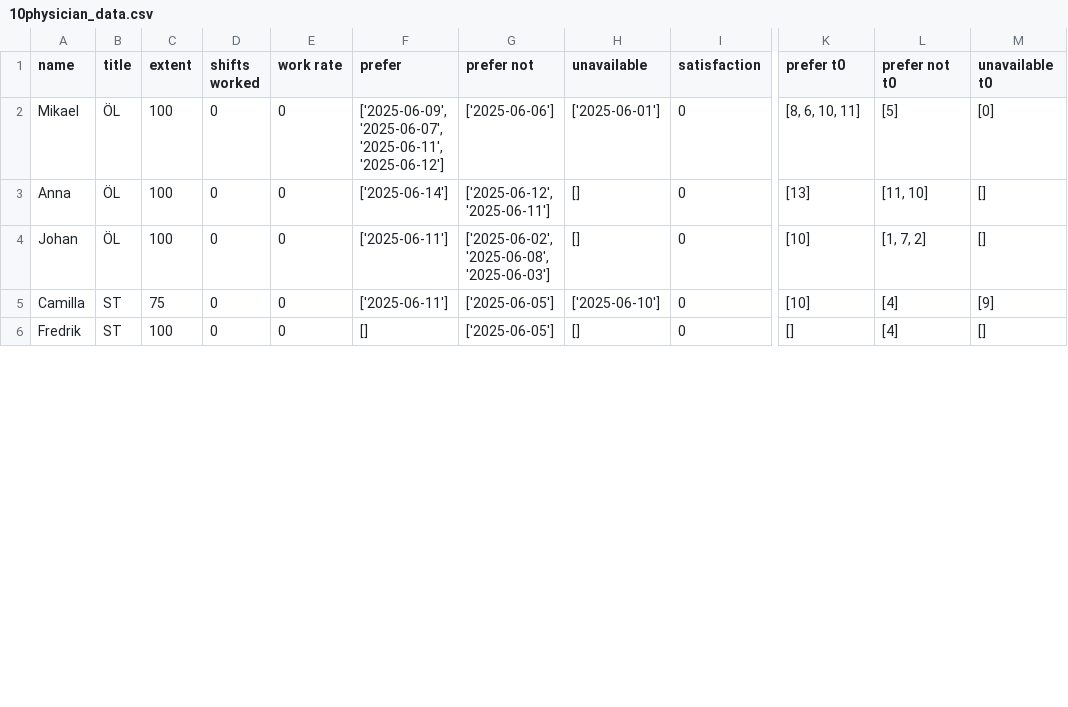
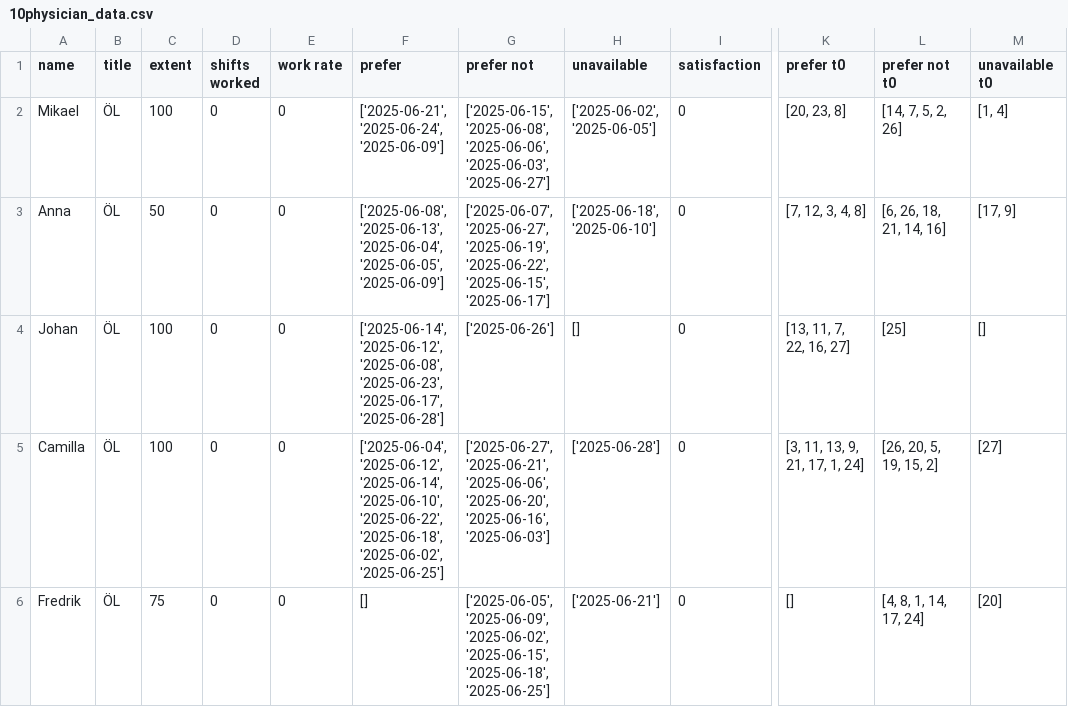
Before and after one commit to larssonnathalie/QMaxH-Cap, a CSV file: data/intermediate/10physician_data.csv, drawn as a sheet; only a part is shown, gaps mark what is left out; the diff covers the shown part only; the diff names each change by its address in the sheet, - before the commit and + after, or states it on an @@ line.

```diff
--- a/data/intermediate/10physician_data.csv
+++ b/data/intermediate/10physician_data.csv
-F2 (prefer): ['2025-06-09', '2025-06-07', '2025-06-11', '2025-06-12']
+F2 (prefer): ['2025-06-21', '2025-06-24', '2025-06-09']
-G2 (prefer not): ['2025-06-06']
+G2 (prefer not): ['2025-06-15', '2025-06-08', '2025-06-06', '2025-06-03', '2025-06-27']
-H2 (unavailable): ['2025-06-01']
+H2 (unavailable): ['2025-06-02', '2025-06-05']
-K2 (prefer t0): [8, 6, 10, 11]
+K2 (prefer t0): [20, 23, 8]
-L2 (prefer not t0): [5]
+L2 (prefer not t0): [14, 7, 5, 2, 26]
-M2 (unavailable t0): [0]
+M2 (unavailable t0): [1, 4]
-C3 (extent): 100
+C3 (extent): 50
-F3 (prefer): ['2025-06-14']
+F3 (prefer): ['2025-06-08', '2025-06-13', '2025-06-04', '2025-06-05', '2025-06-09']
-G3 (prefer not): ['2025-06-12', '2025-06-11']
+G3 (prefer not): ['2025-06-07', '2025-06-27', '2025-06-19', '2025-06-22', '2025-06-15', '2025-06-17']
-H3 (unavailable): []
+H3 (unavailable): ['2025-06-18', '2025-06-10']
-K3 (prefer t0): [13]
+K3 (prefer t0): [7, 12, 3, 4, 8]
-L3 (prefer not t0): [11, 10]
+L3 (prefer not t0): [6, 26, 18, 21, 14, 16]
-M3 (unavailable t0): []
+M3 (unavailable t0): [17, 9]
-F4 (prefer): ['2025-06-11']
+F4 (prefer): ['2025-06-14', '2025-06-12', '2025-06-08', '2025-06-23', '2025-06-17', '2025-06-28']
-G4 (prefer not): ['2025-06-02', '2025-06-08', '2025-06-03']
+G4 (prefer not): ['2025-06-26']
-K4 (prefer t0): [10]
+K4 (prefer t0): [13, 11, 7, 22, 16, 27]
-L4 (prefer not t0): [1, 7, 2]
+L4 (prefer not t0): [25]
-B5:B6 (title): ST
+B5:B6 (title): ÖL
-C5 (extent): 75
+C5 (extent): 100
-F5 (prefer): ['2025-06-11']
+F5 (prefer): ['2025-06-04', '2025-06-12', '2025-06-14', '2025-06-10', '2025-06-22', '2025-06-18', '2025-06-02', '2025-06-25']
-G5 (prefer not): ['2025-06-05']
+G5 (prefer not): ['2025-06-27', '2025-06-21', '2025-06-06', '2025-06-20', '2025-06-16', '2025-06-03']
-H5 (unavailable): ['2025-06-10']
+H5 (unavailable): ['2025-06-28']
-K5 (prefer t0): [10]
+K5 (prefer t0): [3, 11, 13, 9, 21, 17, 1, 24]
-L5 (prefer not t0): [4]
+L5 (prefer not t0): [26, 20, 5, 19, 15, 2]
-M5 (unavailable t0): [9]
+M5 (unavailable t0): [27]
-C6 (extent): 100
+C6 (extent): 75
-G6 (prefer not): ['2025-06-05']
+G6 (prefer not): ['2025-06-05', '2025-06-09', '2025-06-02', '2025-06-15', '2025-06-18', '2025-06-25']
-H6 (unavailable): []
+H6 (unavailable): ['2025-06-21']
-L6 (prefer not t0): [4]
+L6 (prefer not t0): [4, 8, 1, 14, 17, 24]
-M6 (unavailable t0): []
+M6 (unavailable t0): [20]
```
Also changed, not shown: 5 added rows and 36 edited cells elsewhere in this file, data/intermediate/empty_calendar.csv, data/intermediate/shift_data_all_t.csv, 9 other files.
